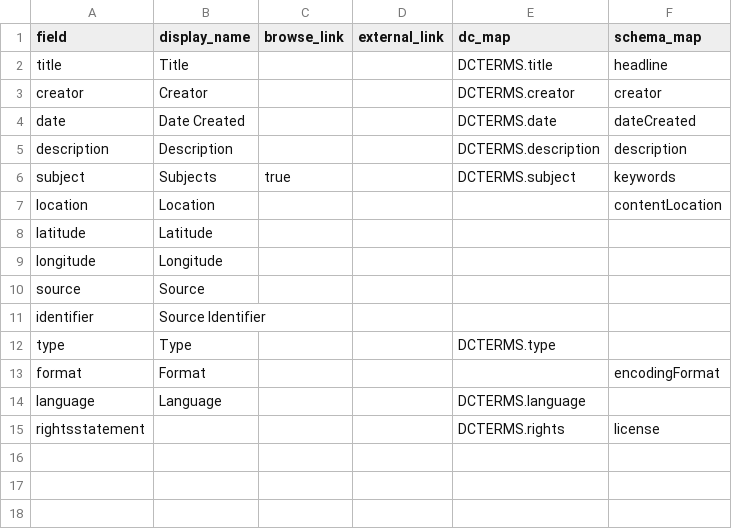
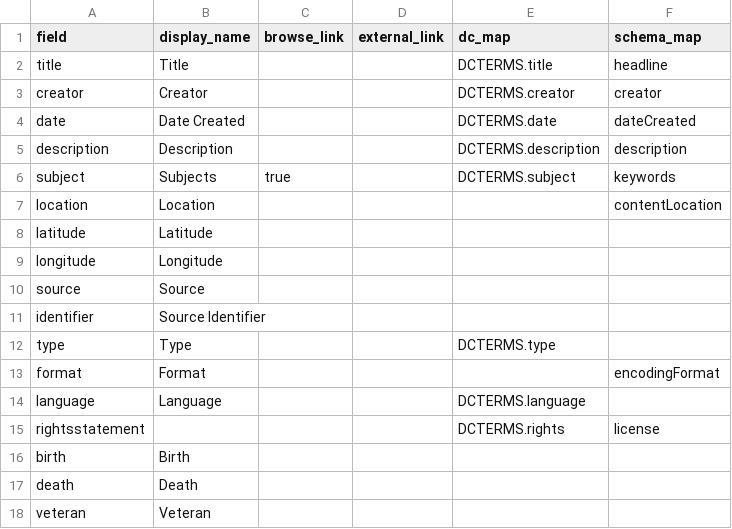
Before and after one commit to sgraham3/vv, a CSV file: _data/config-metadata.csv, drawn as a sheet.

Commit message:
Update config-metadata.csv

```diff
--- a/_data/config-metadata.csv
+++ b/_data/config-metadata.csv
@@ -15 +15,4 @@ language,Language,,,DCTERMS.language,
 rightsstatement,,,,DCTERMS.rights,license
+birth,Birth
+death,Death
+veteran,Veteran
```
